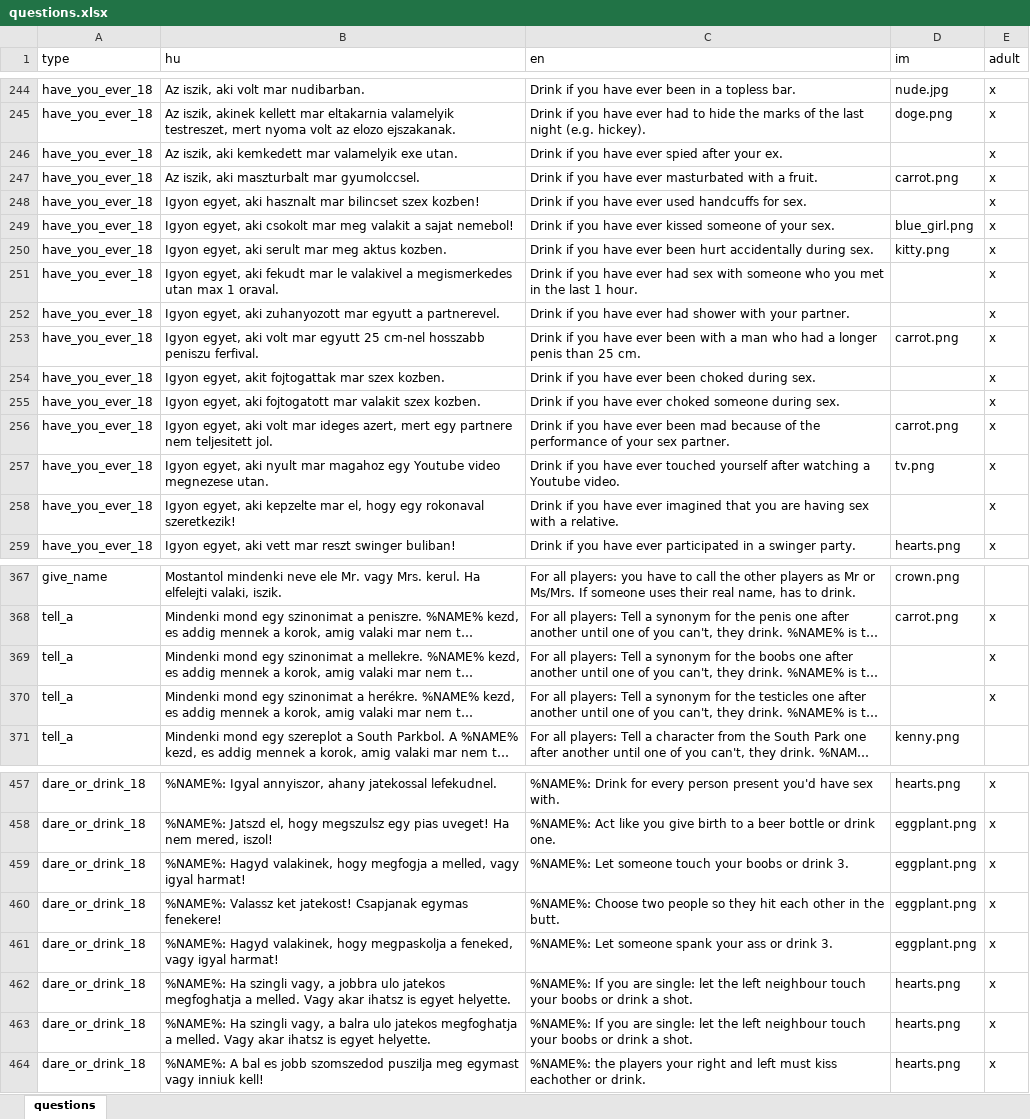
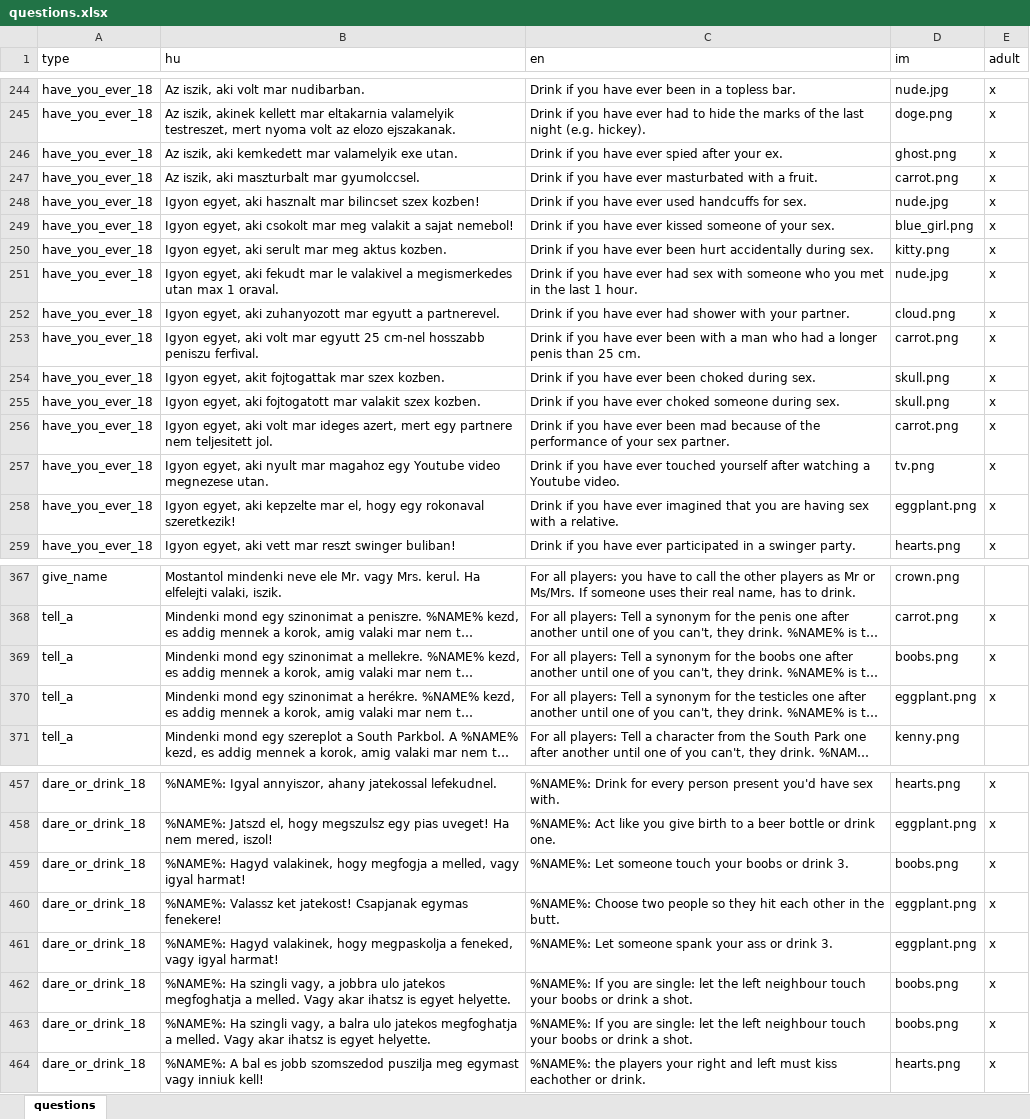
Before and after one commit to mkoncz/ivosjatek, an Excel workbook: utils/excel_to_json/questions.xlsx, sheet questions, drawn as a sheet; only a part is shown, gaps mark what is left out; long unchanged cells end in …; values as stored, in another font and other column widths than the file's, no borders; the diff covers the shown part only; the diff names each change by its address in the sheet, - before the commit and + after, or states it on an @@ line.

```diff
--- a/utils/excel_to_json/questions.xlsx (sheet questions)
+++ b/utils/excel_to_json/questions.xlsx (sheet questions)
-D246 (im): (empty)
+D246 (im): ghost.png
-D248 (im): (empty)
+D248 (im): nude.jpg
-D251 (im): (empty)
+D251 (im): nude.jpg
-D252 (im): (empty)
+D252 (im): cloud.png
-D254:D255 (im): (empty)
+D254:D255 (im): skull.png
-D258 (im): (empty)
+D258 (im): eggplant.png
-D369 (im): (empty)
+D369 (im): boobs.png
-D370 (im): (empty)
+D370 (im): eggplant.png
-D459 (im): eggplant.png
+D459 (im): boobs.png
-D462:D463 (im): hearts.png
+D462:D463 (im): boobs.png
```
Also changed, not shown: 19 edited cells elsewhere in this sheet, 4 other files.
